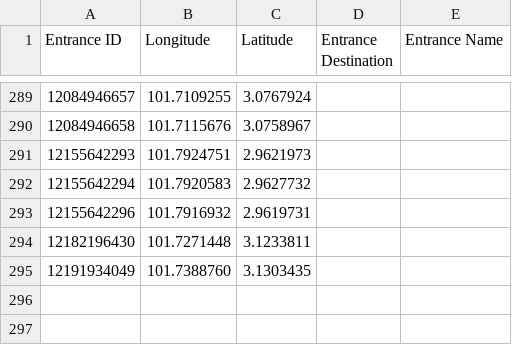
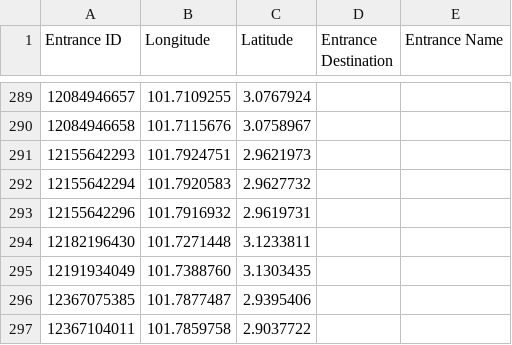
Before and after one commit to nabilersyad/transit-stations-database, a CSV file: data/klang_valley_entrances.csv, drawn as a sheet; only a part is shown, gaps mark what is left out; the diff names each change by its address in the sheet, - before the commit and + after, or states it on an @@ line.

```diff
--- a/data/klang_valley_entrances.csv
+++ b/data/klang_valley_entrances.csv
+row 296: 12367075385 | 101.7877487 | 2.9395406
+row 297: 12367104011 | 101.7859758 | 2.9037722
```
Also changed, not shown: data/klang_valley_stations_entrances_relation.csv, data_cleansed/klang_valley_entrances_cleansed.csv, 2 other files.
